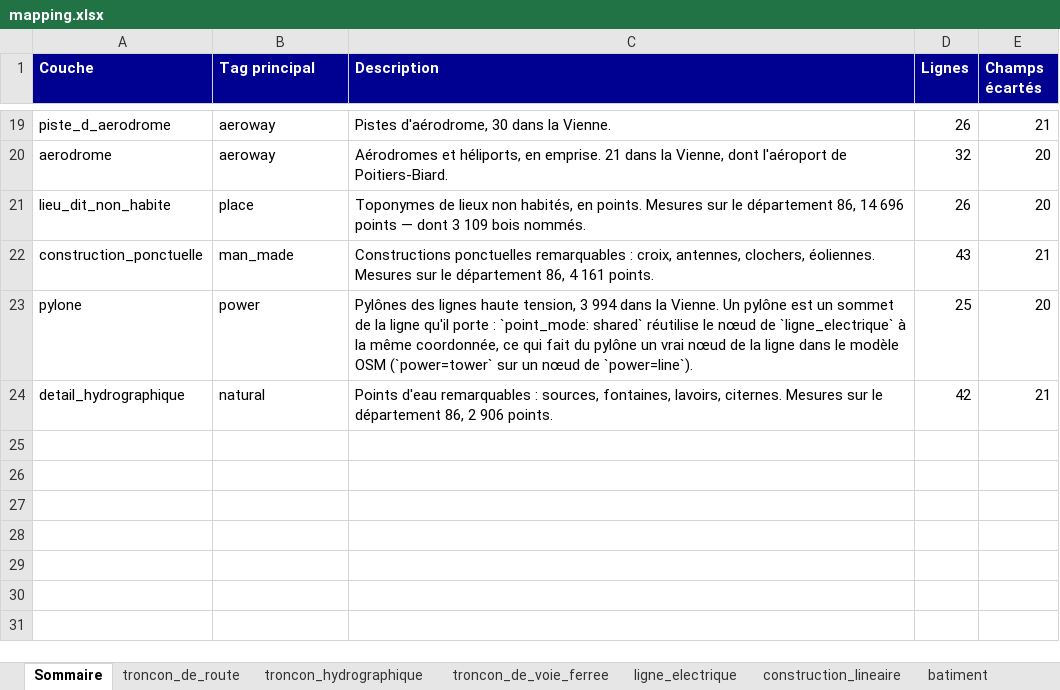
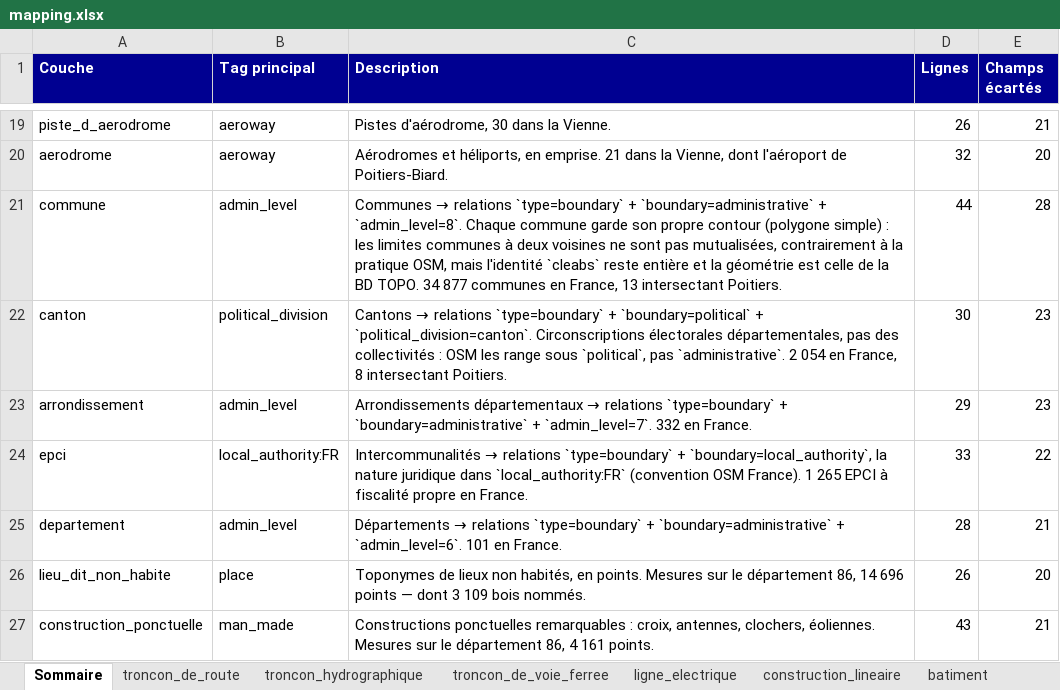
Before and after one commit to NicolasBerthelot/bd-toposm, an Excel workbook: docs/mapping.xlsx, sheet Sommaire, drawn as a sheet; only a part is shown, gaps mark what is left out; the shorter side is filled out with more unchanged rows; values as stored, in another font and other column widths than the file's, no borders; the diff names each change by its address in the sheet, - before the commit and + after, or states it on an @@ line.

```diff
--- a/docs/mapping.xlsx (sheet Sommaire)
+++ b/docs/mapping.xlsx (sheet Sommaire)
+row 21: commune | admin_level | Communes → relations `type=boundary` + `boundary=administrative` + `admin_level=8`. Chaque commune garde son propre contour (polygone simple) : les limites communes à deux voisines ne sont pas mutualisées, contrairement à la pratique OSM, mais l'identité `cleabs` reste entière et la géométrie est celle de la BD TOPO. 34 877 communes en France, 13 intersectant Poitiers. | 44 | 28
+row 22: canton | political_division | Cantons → relations `type=boundary` + `boundary=political` + `political_division=canton`. Circonscriptions électorales départementales, pas des collectivités : OSM les range sous `political`, pas `administrative`. 2 054 en France, 8 intersectant Poitiers. | 30 | 23
+row 23: arrondissement | admin_level | Arrondissements départementaux → relations `type=boundary` + `boundary=administrative` + `admin_level=7`. 332 en France. | 29 | 23
+row 24: epci | local_authority:FR | Intercommunalités → relations `type=boundary` + `boundary=local_authority`, la nature juridique dans `local_authority:FR` (convention OSM France). 1 265 EPCI à fiscalité propre en France. | 33 | 22
+row 25: departement | admin_level | Départements → relations `type=boundary` + `boundary=administrative` + `admin_level=6`. 101 en France. | 28 | 21
```
Also changed, not shown: sheet Hors socle, sheet batiment, other sheet tabs, 27 other files.
